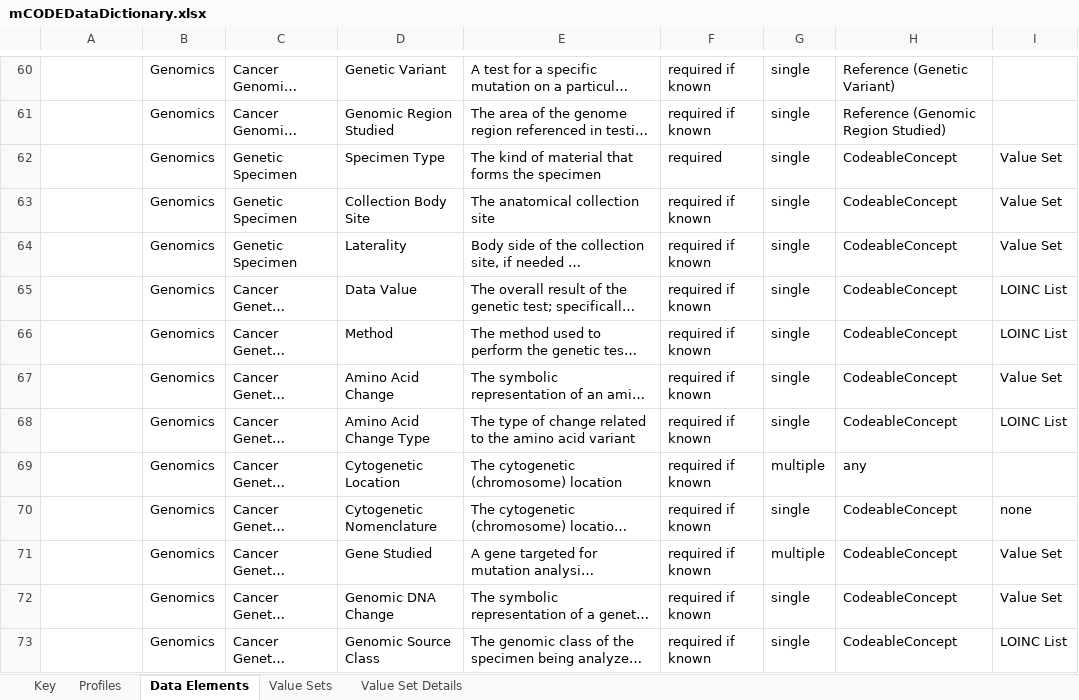
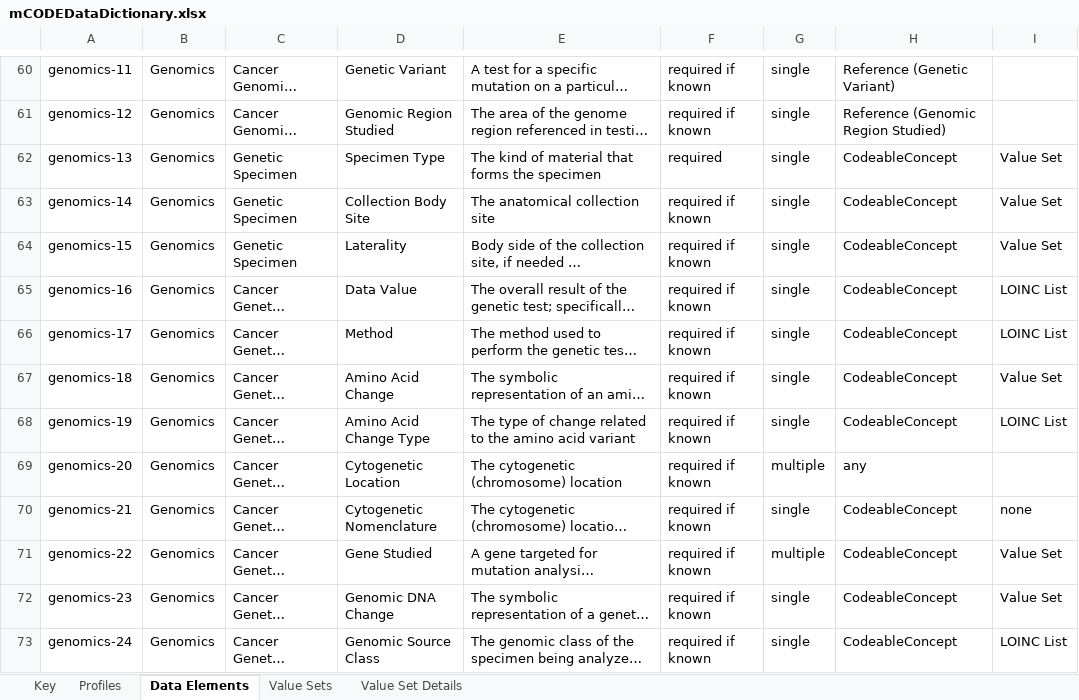
Before and after one commit to standardhealth/fsh-mcode, an Excel workbook: ig-data/input/images/mCODEDataDictionary.xlsx, sheet Data Elements, drawn as a sheet; only a part is shown, gaps mark what is left out; long unchanged cells end in …; values as stored, in another font and other column widths than the file's, no borders; table styles not drawn; the diff covers the shown part only; the diff names each change by its address in the sheet, - before the commit and + after, or states it on an @@ line.

Commit message:
Updated DD with data element ID
Updated DD with data element ID

```diff
--- a/ig-data/input/images/mCODEDataDictionary.xlsx (sheet Data Elements)
+++ b/ig-data/input/images/mCODEDataDictionary.xlsx (sheet Data Elements)
-A60: (empty)
+A60: genomics-11
-A61: (empty)
+A61: genomics-12
-A62: (empty)
+A62: genomics-13
-A63: (empty)
+A63: genomics-14
-A64: (empty)
+A64: genomics-15
-A65: (empty)
+A65: genomics-16
-A66: (empty)
+A66: genomics-17
-A67: (empty)
+A67: genomics-18
-A68: (empty)
+A68: genomics-19
-A69: (empty)
+A69: genomics-20
-A70: (empty)
+A70: genomics-21
-A71: (empty)
+A71: genomics-22
-A72: (empty)
+A72: genomics-23
-A73: (empty)
+A73: genomics-24
```
Also changed, not shown: 73 edited cells elsewhere in this sheet, 1 other file.
